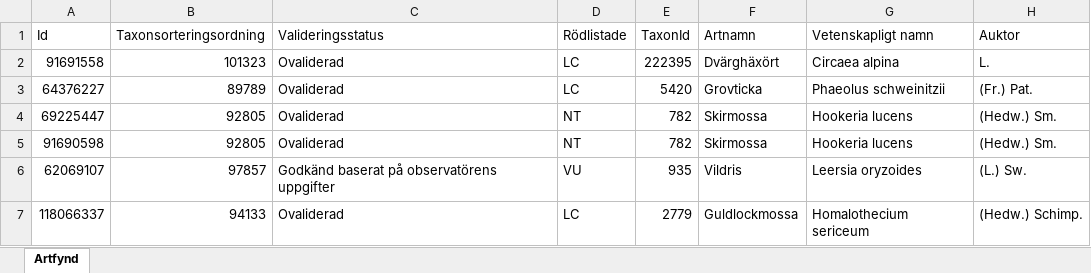
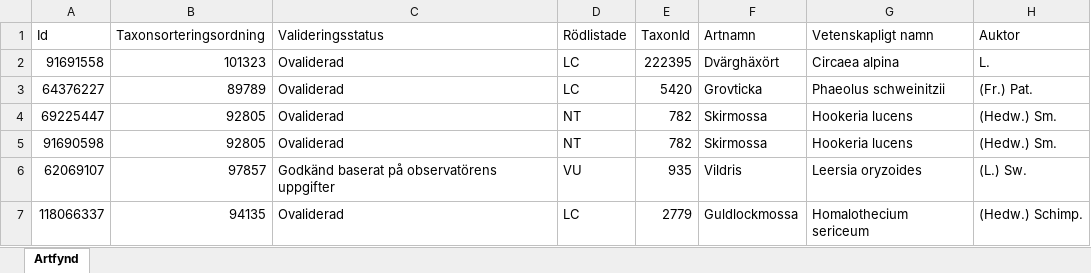
Before and after one commit to klasma/Logging_1381, an Excel workbook: artfynd/A 15197-2024 artfynd.xlsx, sheet Artfynd, drawn as a sheet; only a part is shown; values as stored, in another font and other column widths than the file's, no borders; the diff names each change by its address in the sheet, - before the commit and + after, or states it on an @@ line.

```diff
--- a/artfynd/A 15197-2024 artfynd.xlsx (sheet Artfynd)
+++ b/artfynd/A 15197-2024 artfynd.xlsx (sheet Artfynd)
-B7 (Taxonsorteringsordning): 94133
+B7 (Taxonsorteringsordning): 94135
```
Also changed, not shown: artfynd/A 10567-2022 artfynd.xlsx, artfynd/A 14863-2020 artfynd.xlsx, 44 other files.
